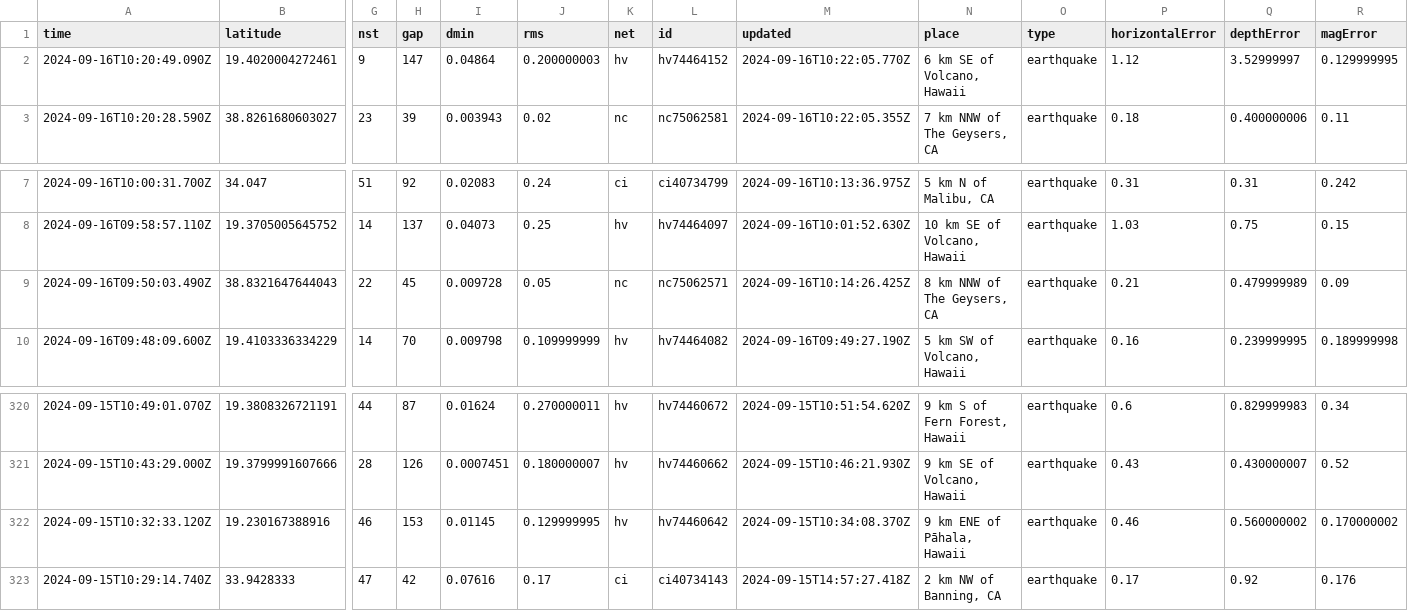
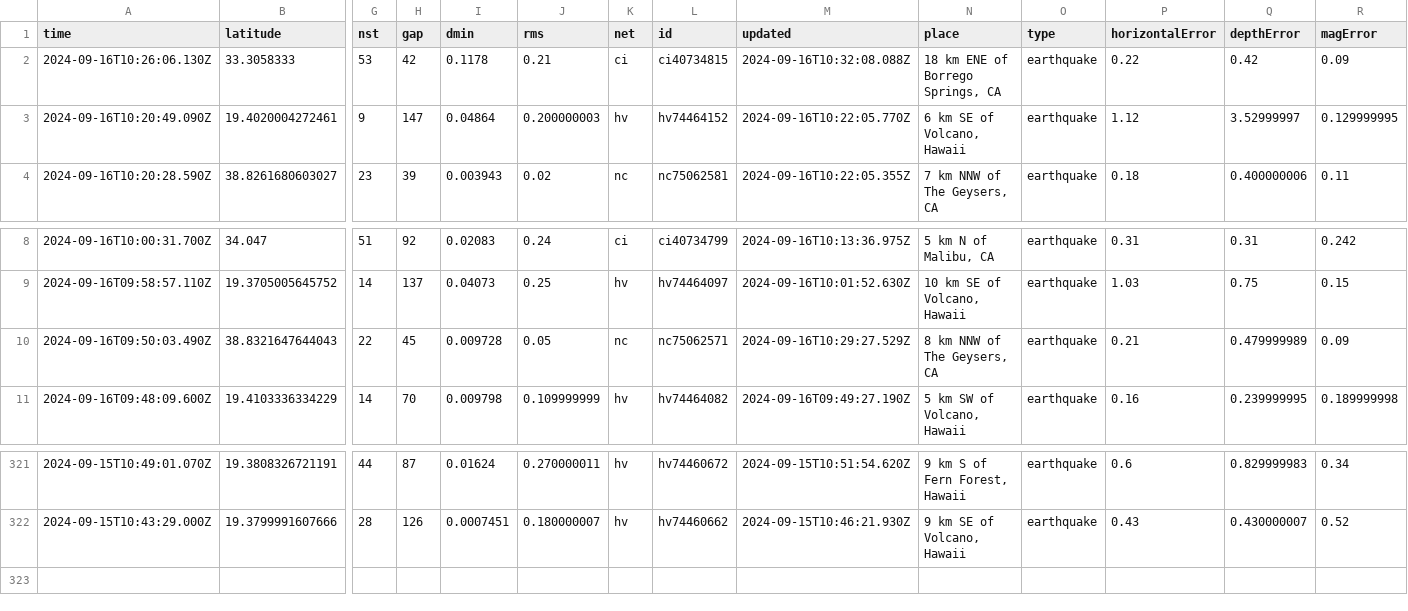
Before and after one commit to HowardTan-repo/demo-github-actions, a CSV file: usgs_current.csv, drawn as a sheet; only a part is shown, gaps mark what is left out; removed rows and columns are numbered as before the commit, all else as after; rows hold the shown columns only; the diff names each change by its address in the sheet, - before the commit and + after, or states it on an @@ line.

```diff
--- a/usgs_current.csv
+++ b/usgs_current.csv
+row 2: 2024-09-16T10:26:06.130Z | 33.3058333 | 53 | 42 | 0.1178 | 0.21 | ci | ci40734815 | 2024-09-16T10:32:08.088Z | 18 km ENE of Borrego Springs, CA | earthquake | 0.22 | 0.42 | 0.09
-M10 (updated): 2024-09-16T10:14:26.425Z
+M10 (updated): 2024-09-16T10:29:27.529Z
-row 322: 2024-09-15T10:32:33.120Z | 19.230167388916 | 46 | 153 | 0.01145 | 0.129999995 | hv | hv74460642 | 2024-09-15T10:34:08.370Z | 9 km ENE of Pāhala, Hawaii | earthquake | 0.46 | 0.560000002 | 0.170000002
-row 323: 2024-09-15T10:29:14.740Z | 33.9428333 | 47 | 42 | 0.07616 | 0.17 | ci | ci40734143 | 2024-09-15T14:57:27.418Z | 2 km NW of Banning, CA | earthquake | 0.17 | 0.92 | 0.176
```
Also changed, not shown: 1 other file.
